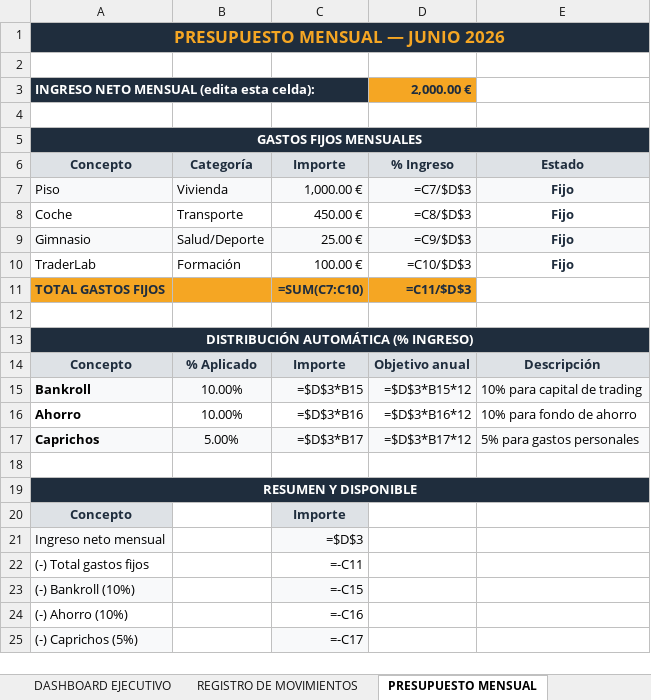
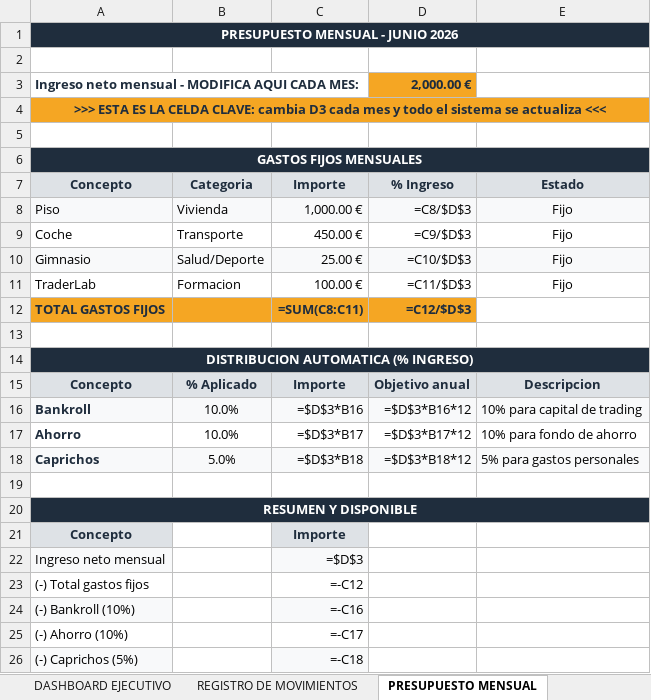
Before and after one commit to jraimundogonzalez-cmd/jonatan, an Excel workbook: sistema_financiero.xlsx, sheet PRESUPUESTO MENSUAL, drawn as a sheet; only a part is shown; values as stored, in another font and other column widths than the file's, no borders; formulas without a stored value are shown as written; conditional formats not drawn; addresses are those after the commit; the diff covers the shown part only; the diff names each change by its address in the sheet, - before the commit and + after, or states it on an @@ line.

```diff
--- a/sistema_financiero.xlsx (sheet PRESUPUESTO MENSUAL)
+++ b/sistema_financiero.xlsx (sheet PRESUPUESTO MENSUAL)
-A1: PRESUPUESTO MENSUAL — JUNIO 2026
+A1: PRESUPUESTO MENSUAL - JUNIO 2026
-A1 text colour: #F5A623
+A1 text colour: #FFFFFF, text size: smaller
-A3: INGRESO NETO MENSUAL (edita esta celda):
+A3: Ingreso neto mensual - MODIFICA AQUI CADA MES:
@@ A3 fill: #1F2D3D → none, text colour: #FFFFFF → #1F2D3D @@
+row 4: >>> ESTA ES LA CELDA CLAVE: cambia D3 cada mes y todo el sistema se actualiza <<<
-B7: Categoría
+B7: Categoria
-D8: =C7/$D$3
+D8: =C8/$D$3
@@ E8:E11 bold: on → off, text colour: #1F2D3D → black @@
-D9: =C8/$D$3
+D9: =C9/$D$3
-D10: =C9/$D$3
+D10: =C10/$D$3
-B11: Formación
+B11: Formacion
-D11: =C10/$D$3
+D11: =C11/$D$3
-C12: =SUM(C7:C10)
+C12: =SUM(C8:C11)
-D12: =C11/$D$3
+D12: =C12/$D$3
-A14: DISTRIBUCIÓN AUTOMÁTICA (% INGRESO)
+A14: DISTRIBUCION AUTOMATICA (% INGRESO)
-E15: Descripción
+E15: Descripcion
-A16:A18 text colour: black
+A16:A18 text colour: #1F2D3D
-B16:B17: 10.00%
+B16:B17: 10.0%
-C16: =$D$3*B15
+C16: =$D$3*B16
-D16: =$D$3*B15*12
+D16: =$D$3*B16*12
-C17: =$D$3*B16
+C17: =$D$3*B17
-D17: =$D$3*B16*12
+D17: =$D$3*B17*12
-B18: 5.00%
+B18: 5.0%
-C18: =$D$3*B17
+C18: =$D$3*B18
-D18: =$D$3*B17*12
+D18: =$D$3*B18*12
-C23: =-C11
+C23: =-C12
-C24: =-C15
+C24: =-C16
-C25: =-C16
+C25: =-C17
-C26: =-C17
+C26: =-C18
```
Also changed, not shown: 1 added row, 6 edited cells and cell formats elsewhere in this sheet, sheet GASTOS HORMIGA, sheet RANKING MEJORES MESES, sheet GUIA DE USO, sheet DASHBOARD EJECUTIVO, sheet PROYECCIONES FUTURAS, sheet REGISTRO DE MOVIMIENTOS, 9 more sheets, other sheet tabs, charts or pictures, 1 other file.
